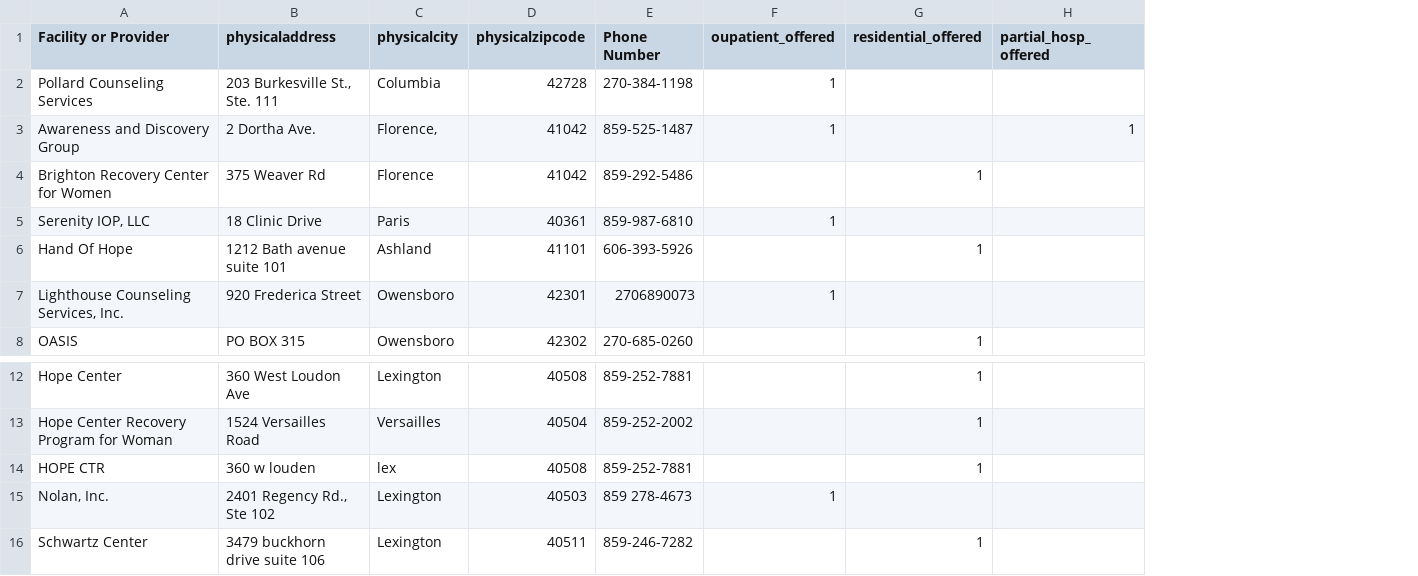
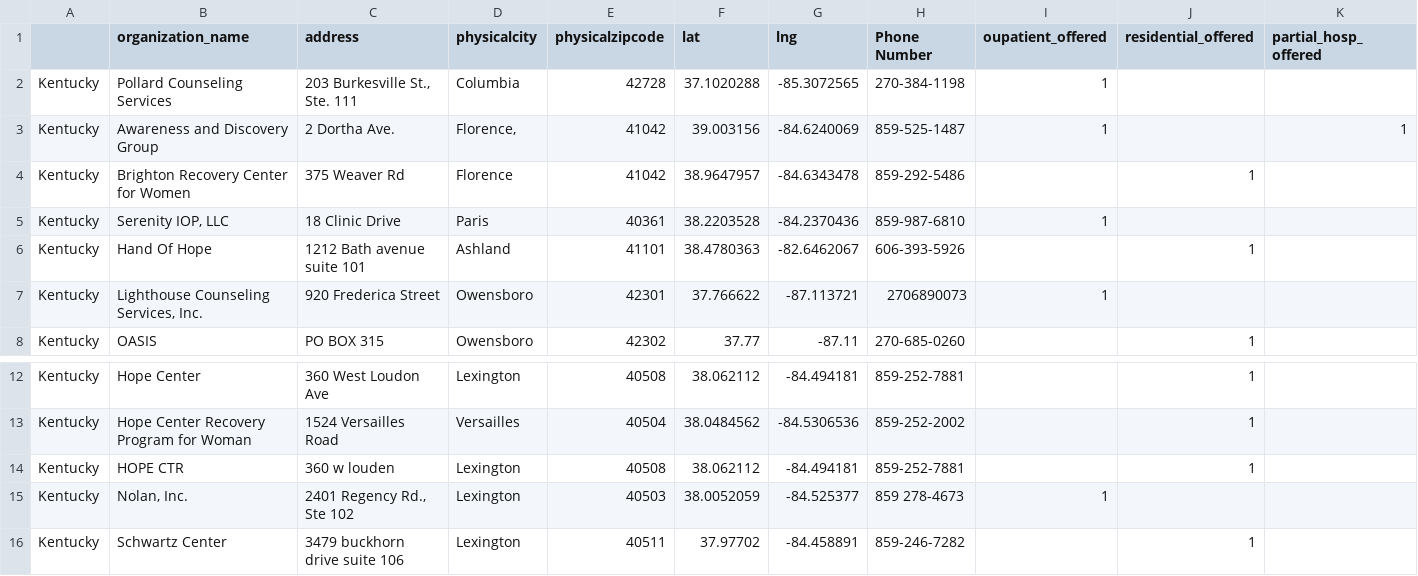
Before and after one commit to codeforboston/finda, a CSV file: treatment-centers.csv, drawn as a sheet; only a part is shown, gaps mark what is left out; addresses are those after the commit; the diff names each change by its address in the sheet, - before the commit and + after, or states it on an @@ line.

Commit message:
POC to ETL dataset w/ search facets

```diff
--- a/treatment-centers.csv
+++ b/treatment-centers.csv
+column A, rows 2-8: all Kentucky; rows 12-16: all Kentucky
+column F (lat), rows 2-8: 37.1020288 | 39.003156 | 38.9647957 | 38.2203528 | 38.4780363 | 37.766622 | 37.77; rows 12-16: 38.062112 | 38.0484562 | 38.062112 | 38.0052059 | 37.97702
+column G (lng), rows 2-8: -85.3072565 | -84.6240069 | -84.6343478 | -84.2370436 | -82.6462067 | -87.113721 | -87.11; rows 12-16: -84.494181 | -84.5306536 | -84.494181 | -84.525377 | -84.458891
-B1: Facility or Provider
+B1: organization_name
-C1: physicaladdress
+C1: address
-D14 (physicalcity): lex
+D14 (physicalcity): Lexington
```
Also changed, not shown: 2 other files.
